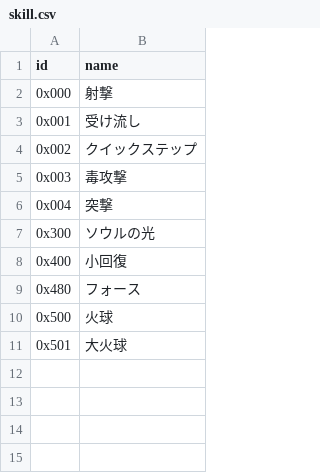
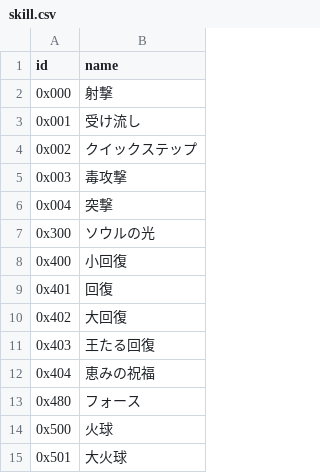
Before and after one commit to 8d4c969697c18e71/rogue, a CSV file: data/skill.csv, drawn as a sheet.

```diff
--- a/data/skill.csv
+++ b/data/skill.csv
@@ -8,2 +8,6 @@
 0x400,"小回復",
+0x401,"回復",
+0x402,"大回復",
+0x403,"王たる回復",
+0x404,"恵みの祝福",
 0x480,"フォース",
```
Also changed, not shown: data/enemy.csv, data/item.csv, 2 other files.
